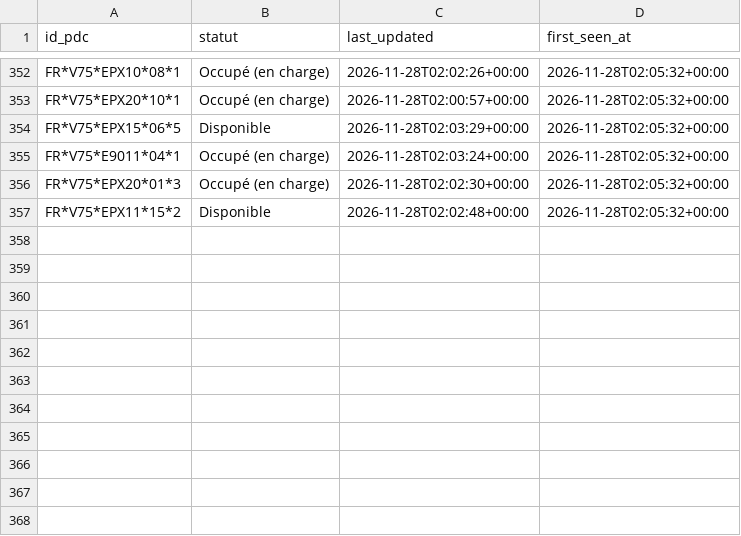
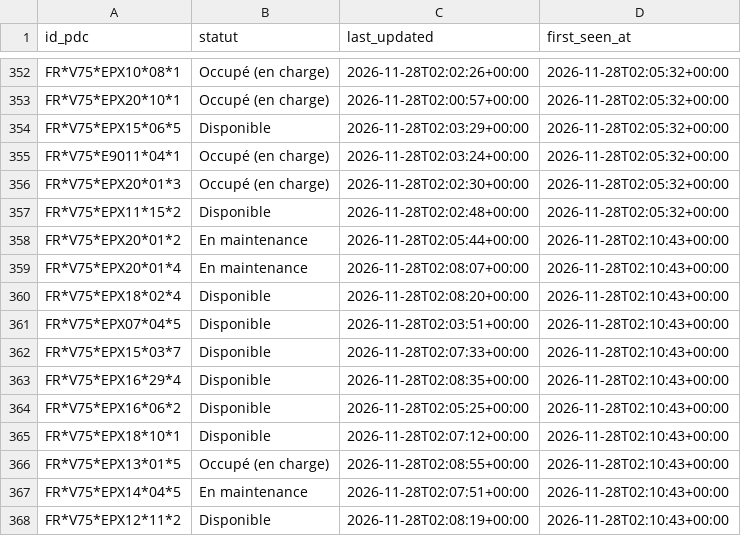
Before and after one commit to RimeAabil/belib-forecast, a CSV file: events/2026-11-28.csv, drawn as a sheet; only a part is shown, gaps mark what is left out; the diff names each change by its address in the sheet, - before the commit and + after, or states it on an @@ line.

```diff
--- a/events/2026-11-28.csv
+++ b/events/2026-11-28.csv
+row 358: FR*V75*EPX20*01*2 | En maintenance | 2026-11-28T02:05:44+00:00 | 2026-11-28T02:10:43+00:00
+row 359: FR*V75*EPX20*01*4 | En maintenance | 2026-11-28T02:08:07+00:00 | 2026-11-28T02:10:43+00:00
+row 360: FR*V75*EPX18*02*4 | Disponible | 2026-11-28T02:08:20+00:00 | 2026-11-28T02:10:43+00:00
+row 361: FR*V75*EPX07*04*5 | Disponible | 2026-11-28T02:03:51+00:00 | 2026-11-28T02:10:43+00:00
+row 362: FR*V75*EPX15*03*7 | Disponible | 2026-11-28T02:07:33+00:00 | 2026-11-28T02:10:43+00:00
+row 363: FR*V75*EPX16*29*4 | Disponible | 2026-11-28T02:08:35+00:00 | 2026-11-28T02:10:43+00:00
+row 364: FR*V75*EPX16*06*2 | Disponible | 2026-11-28T02:05:25+00:00 | 2026-11-28T02:10:43+00:00
+row 365: FR*V75*EPX18*10*1 | Disponible | 2026-11-28T02:07:12+00:00 | 2026-11-28T02:10:43+00:00
+row 366: FR*V75*EPX13*01*5 | Occupé (en charge) | 2026-11-28T02:08:55+00:00 | 2026-11-28T02:10:43+00:00
+row 367: FR*V75*EPX14*04*5 | En maintenance | 2026-11-28T02:07:51+00:00 | 2026-11-28T02:10:43+00:00
+row 368: FR*V75*EPX12*11*2 | Disponible | 2026-11-28T02:08:19+00:00 | 2026-11-28T02:10:43+00:00
```
Also changed, not shown: points.csv, runs.csv, 1 other file.
